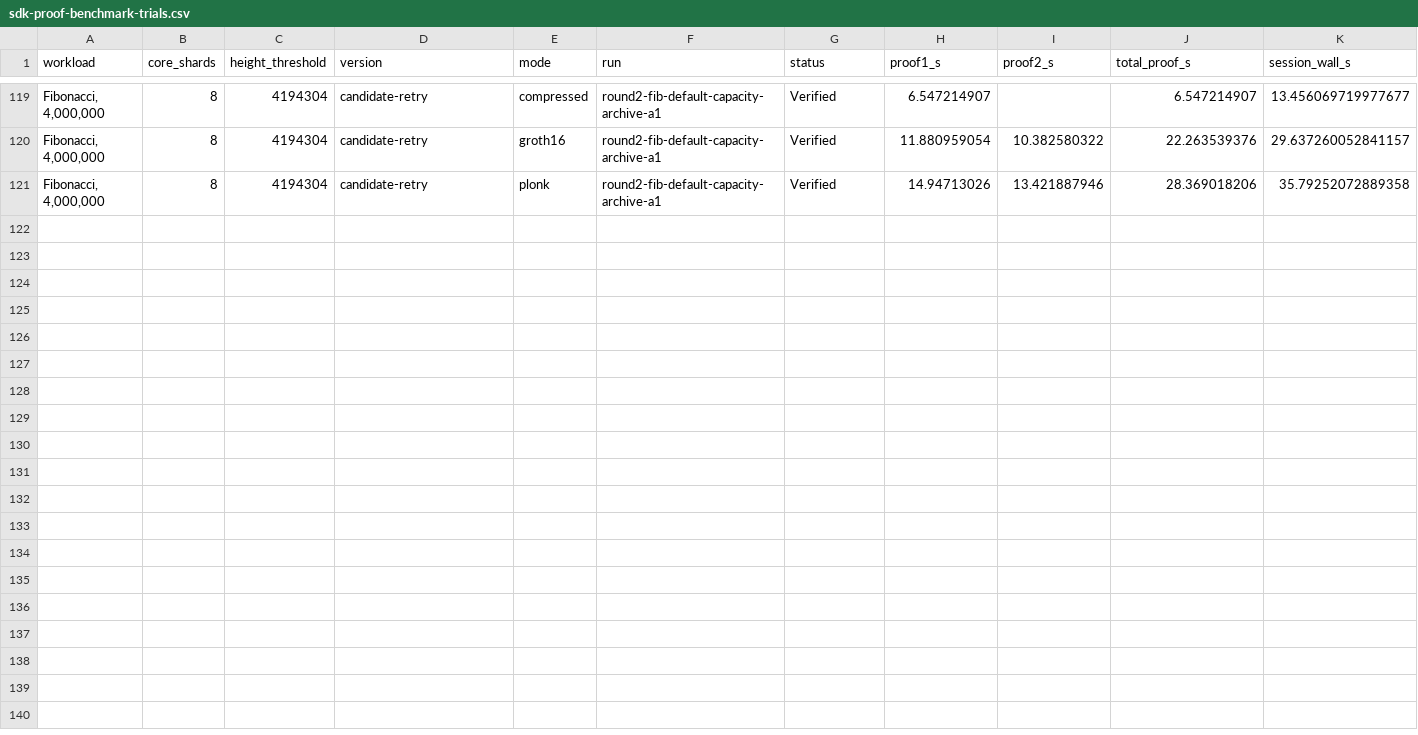
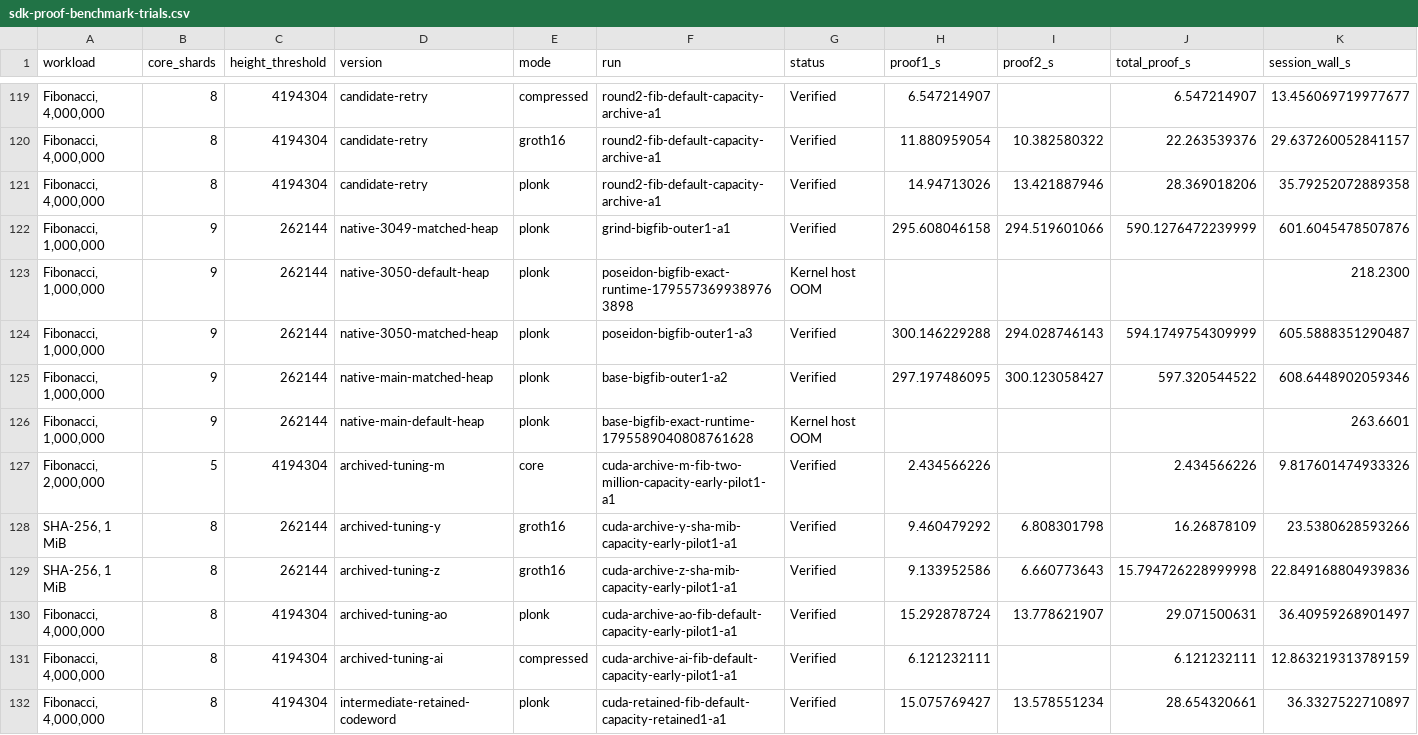
Before and after one commit to succinctlabs/sp1, a CSV file: sp1-gpu/docs/sdk-proof-benchmark-trials.csv, drawn as a sheet; only a part is shown, gaps mark what is left out; rows hold the shown columns only; the diff names each change by its address in the sheet, - before the commit and + after, or states it on an @@ line.

Commit message:
Record CUDA and native PLONK memory retries on archived builds

```diff
--- a/sp1-gpu/docs/sdk-proof-benchmark-trials.csv
+++ b/sp1-gpu/docs/sdk-proof-benchmark-trials.csv
+row 122: Fibonacci, 1,000,000 | 9 | 262144 | native-3049-matched-heap | plonk | grind-bigfib-outer1-a1 | Verified | 295.608046158 | 294.519601066 | 590.1276472239999 | 601.6045478507876
+row 123: Fibonacci, 1,000,000 | 9 | 262144 | native-3050-default-heap | plonk | poseidon-bigfib-exact-runtime-1795573699389763898 | Kernel host OOM |  |  |  | 218.2300
+row 124: Fibonacci, 1,000,000 | 9 | 262144 | native-3050-matched-heap | plonk | poseidon-bigfib-outer1-a3 | Verified | 300.146229288 | 294.028746143 | 594.1749754309999 | 605.5888351290487
+row 125: Fibonacci, 1,000,000 | 9 | 262144 | native-main-matched-heap | plonk | base-bigfib-outer1-a2 | Verified | 297.197486095 | 300.123058427 | 597.320544522 | 608.6448902059346
+row 126: Fibonacci, 1,000,000 | 9 | 262144 | native-main-default-heap | plonk | base-bigfib-exact-runtime-1795589040808761628 | Kernel host OOM |  |  |  | 263.6601
+row 127: Fibonacci, 2,000,000 | 5 | 4194304 | archived-tuning-m | core | cuda-archive-m-fib-two-million-capacity-early-pilot1-a1 | Verified | 2.434566226 |  | 2.434566226 | 9.817601474933326
+row 128: SHA-256, 1 MiB | 8 | 262144 | archived-tuning-y | groth16 | cuda-archive-y-sha-mib-capacity-early-pilot1-a1 | Verified | 9.460479292 | 6.808301798 | 16.26878109 | 23.5380628593266
+row 129: SHA-256, 1 MiB | 8 | 262144 | archived-tuning-z | groth16 | cuda-archive-z-sha-mib-capacity-early-pilot1-a1 | Verified | 9.133952586 | 6.660773643 | 15.794726228999998 | 22.849168804939836
+row 130: Fibonacci, 4,000,000 | 8 | 4194304 | archived-tuning-ao | plonk | cuda-archive-ao-fib-default-capacity-early-pilot1-a1 | Verified | 15.292878724 | 13.778621907 | 29.071500631 | 36.40959268901497
+row 131: Fibonacci, 4,000,000 | 8 | 4194304 | archived-tuning-ai | compressed | cuda-archive-ai-fib-default-capacity-early-pilot1-a1 | Verified | 6.121232111 |  | 6.121232111 | 12.863219313789159
+row 132: Fibonacci, 4,000,000 | 8 | 4194304 | intermediate-retained-codeword | plonk | cuda-retained-fib-default-capacity-retained1-a1 | Verified | 15.075769427 | 13.578551234 | 28.654320661 | 36.3327522710897
```
Also changed, not shown: 2 other files.
